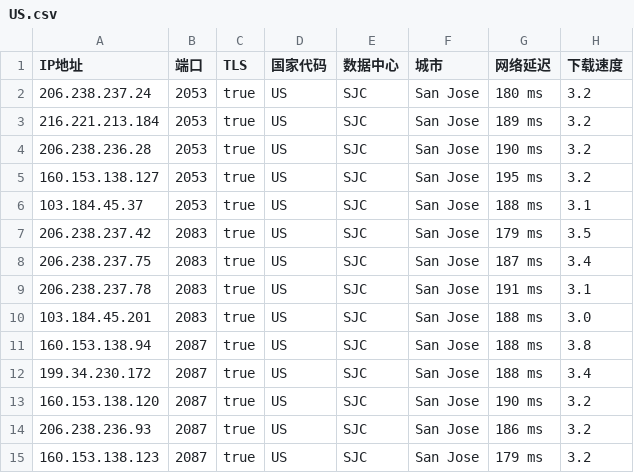
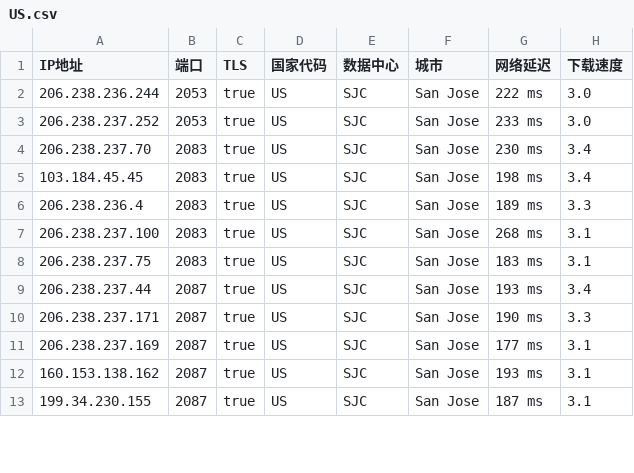
Before and after one commit to chuansuodiqiu/DownlodKV, a CSV file: US.csv, drawn as a sheet; only a part is shown; the diff covers the shown part only.

```diff
--- a/US.csv
+++ b/US.csv
@@ -1,15 +1,13 @@
 IP地址,端口,TLS,国家代码,数据中心,城市,网络延迟,下载速度
-206.238.237.24,2053,true,US,SJC,San Jose,180 ms,3.2
-216.221.213.184,2053,true,US,SJC,San Jose,189 ms,3.2
-206.238.236.28,2053,true,US,SJC,San Jose,190 ms,3.2
-160.153.138.127,2053,true,US,SJC,San Jose,195 ms,3.2
-103.184.45.37,2053,true,US,SJC,San Jose,188 ms,3.1
-206.238.237.42,2083,true,US,SJC,San Jose,179 ms,3.5
-206.238.237.75,2083,true,US,SJC,San Jose,187 ms,3.4
-206.238.237.78,2083,true,US,SJC,San Jose,191 ms,3.1
-103.184.45.201,2083,true,US,SJC,San Jose,188 ms,3.0
-160.153.138.94,2087,true,US,SJC,San Jose,188 ms,3.8
-199.34.230.172,2087,true,US,SJC,San Jose,188 ms,3.4
-160.153.138.120,2087,true,US,SJC,San Jose,190 ms,3.2
-206.238.236.93,2087,true,US,SJC,San Jose,186 ms,3.2
-160.153.138.123,2087,true,US,SJC,San Jose,179 ms,3.2
+206.238.236.244,2053,true,US,SJC,San Jose,222 ms,3.0
+206.238.237.252,2053,true,US,SJC,San Jose,233 ms,3.0
+206.238.237.70,2083,true,US,SJC,San Jose,230 ms,3.4
+103.184.45.45,2083,true,US,SJC,San Jose,198 ms,3.4
+206.238.236.4,2083,true,US,SJC,San Jose,189 ms,3.3
+206.238.237.100,2083,true,US,SJC,San Jose,268 ms,3.1
+206.238.237.75,2083,true,US,SJC,San Jose,183 ms,3.1
+206.238.237.44,2087,true,US,SJC,San Jose,193 ms,3.4
+206.238.237.171,2087,true,US,SJC,San Jose,190 ms,3.3
+206.238.237.169,2087,true,US,SJC,San Jose,177 ms,3.1
+160.153.138.162,2087,true,US,SJC,San Jose,193 ms,3.1
+199.34.230.155,2087,true,US,SJC,San Jose,187 ms,3.1
```
Also changed, not shown: 1 removed row and 37 edited cells elsewhere in this file, 5 other files.
